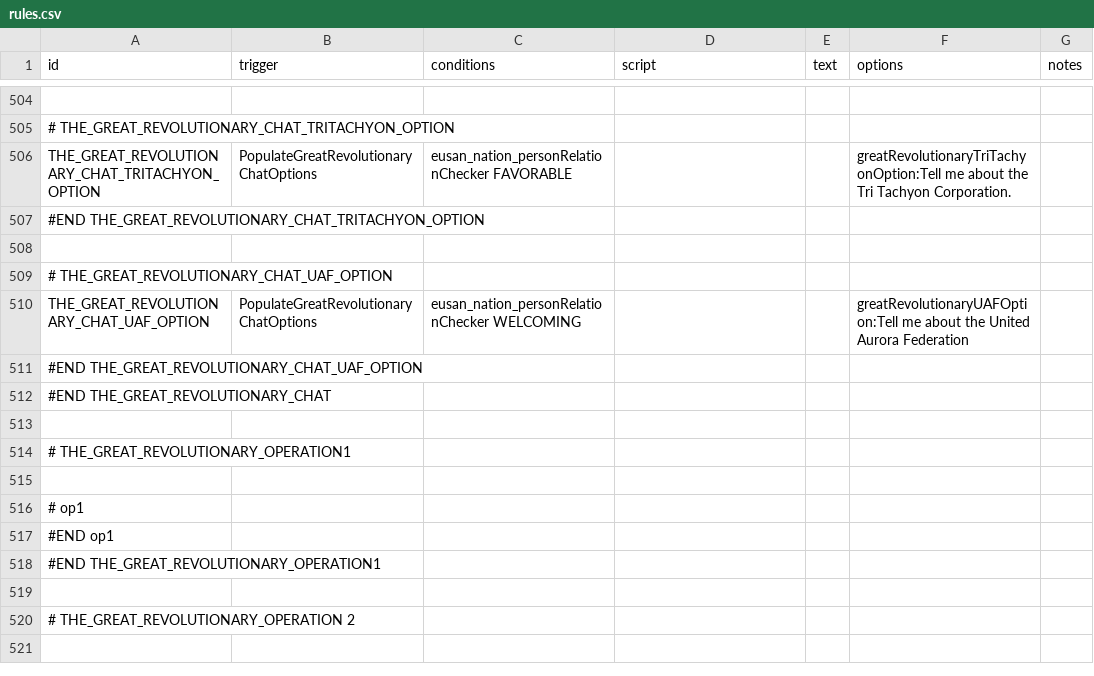
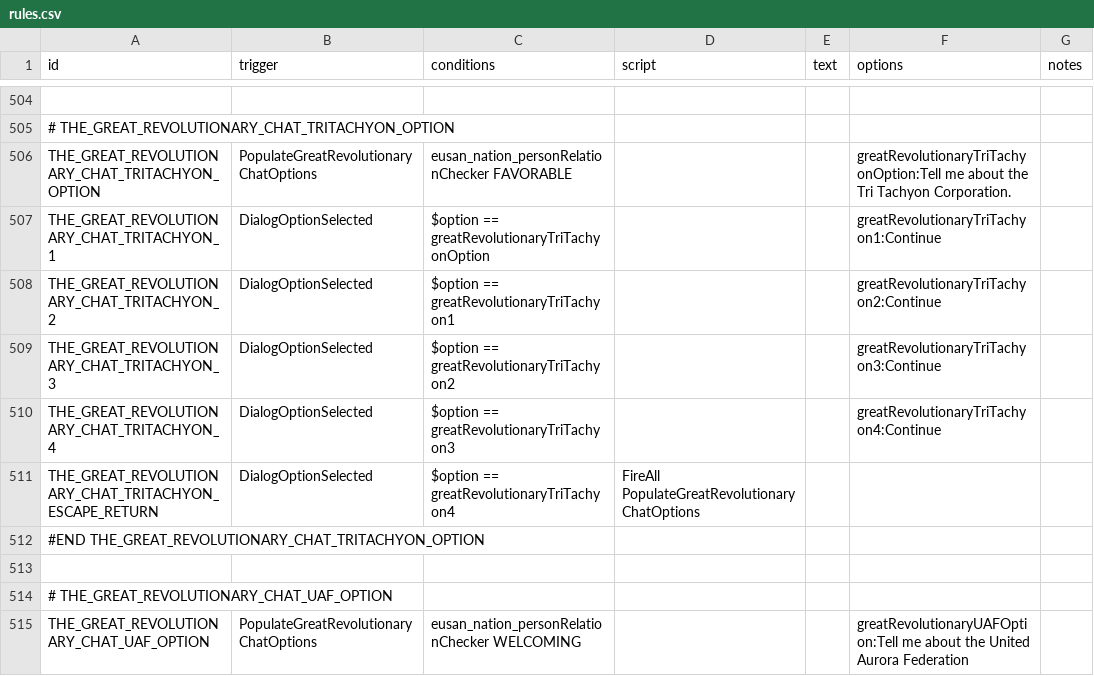
Before and after one commit to naslee2/SignalisMod, a CSV file: data/campaign/rules.csv, drawn as a sheet; only a part is shown, gaps mark what is left out; the shorter side is filled out with more unchanged rows; the diff covers the shown part only; the diff names each change by its address in the sheet, - before the commit and + after, or states it on an @@ line.

Commit message:
more rules csv

```diff
--- a/data/campaign/rules.csv
+++ b/data/campaign/rules.csv
+row 507: THE_GREAT_REVOLUTIONARY_CHAT_TRITACHYON_1 | DialogOptionSelected | $option == greatRevolutionaryTriTachyonOption |  |  | greatRevolutionaryTriTachyon1:Continue
+row 508: THE_GREAT_REVOLUTIONARY_CHAT_TRITACHYON_2 | DialogOptionSelected | $option == greatRevolutionaryTriTachyon1 |  |  | greatRevolutionaryTriTachyon2:Continue
+row 509: THE_GREAT_REVOLUTIONARY_CHAT_TRITACHYON_3 | DialogOptionSelected | $option == greatRevolutionaryTriTachyon2 |  |  | greatRevolutionaryTriTachyon3:Continue
+row 510: THE_GREAT_REVOLUTIONARY_CHAT_TRITACHYON_4 | DialogOptionSelected | $option == greatRevolutionaryTriTachyon3 |  |  | greatRevolutionaryTriTachyon4:Continue
+row 511: THE_GREAT_REVOLUTIONARY_CHAT_TRITACHYON_ESCAPE_RETURN | DialogOptionSelected | $option == greatRevolutionaryTriTachyon4 | FireAll PopulateGreatRevolutionaryChatOptions
```
Also changed, not shown: 5 added rows and 7 edited cells elsewhere in this file.
